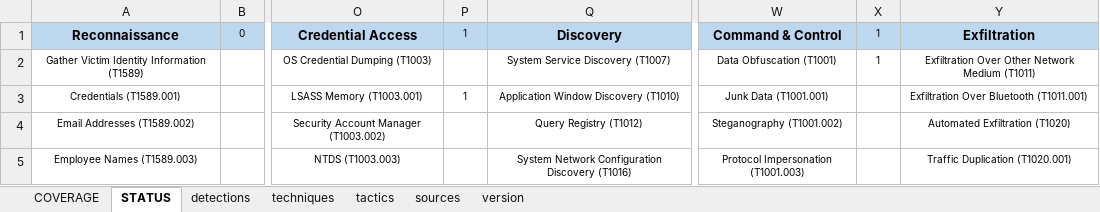
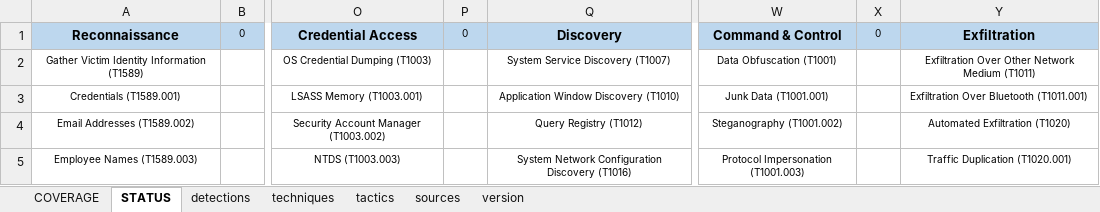
Before and after one commit to RealityNet/attack-coverage, an Excel workbook: AttackCoverage.xlsx, sheet STATUS, drawn as a sheet; only a part is shown, gaps mark what is left out; values as stored, in another font and other column widths than the file's, no borders; conditional formats not drawn; the diff names each change by its address in the sheet, - before the commit and + after, or states it on an @@ line.

```diff
--- a/AttackCoverage.xlsx (sheet STATUS)
+++ b/AttackCoverage.xlsx (sheet STATUS)
-P1: 1
+P1: 0
-X1: 1
+X1: 0
-X2: 1
+X2: (empty)
-P3: 1
+P3: (empty)
```
Also changed, not shown: sheet techniques, sheet detections, sheet COVERAGE, sheet version, sheet sources.
